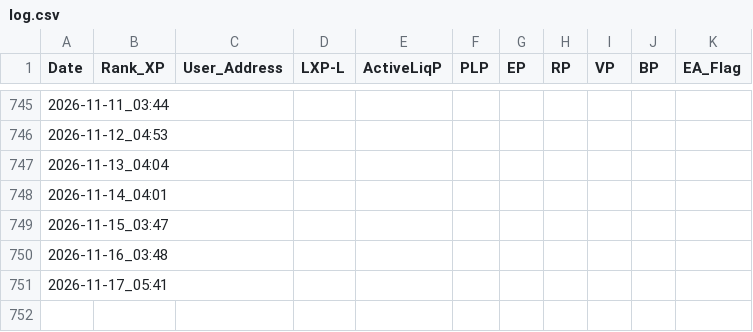
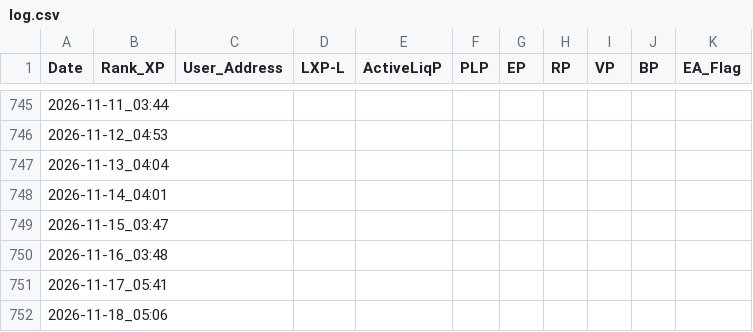
Before and after one commit to beginnercryptocoder/LXP-L, a CSV file: log.csv, drawn as a sheet; only a part is shown, gaps mark what is left out.

```diff
--- a/log.csv
+++ b/log.csv
@@ -751 +751,2 @@ Date,Rank_XP,User_Address,LXP-L,ActiveLiqP,PLP,EP,RP,VP,BP,EA_Flag
 2026-11-17_05:41,,,,,,,,,,
+2026-11-18_05:06,,,,,,,,,,
```
